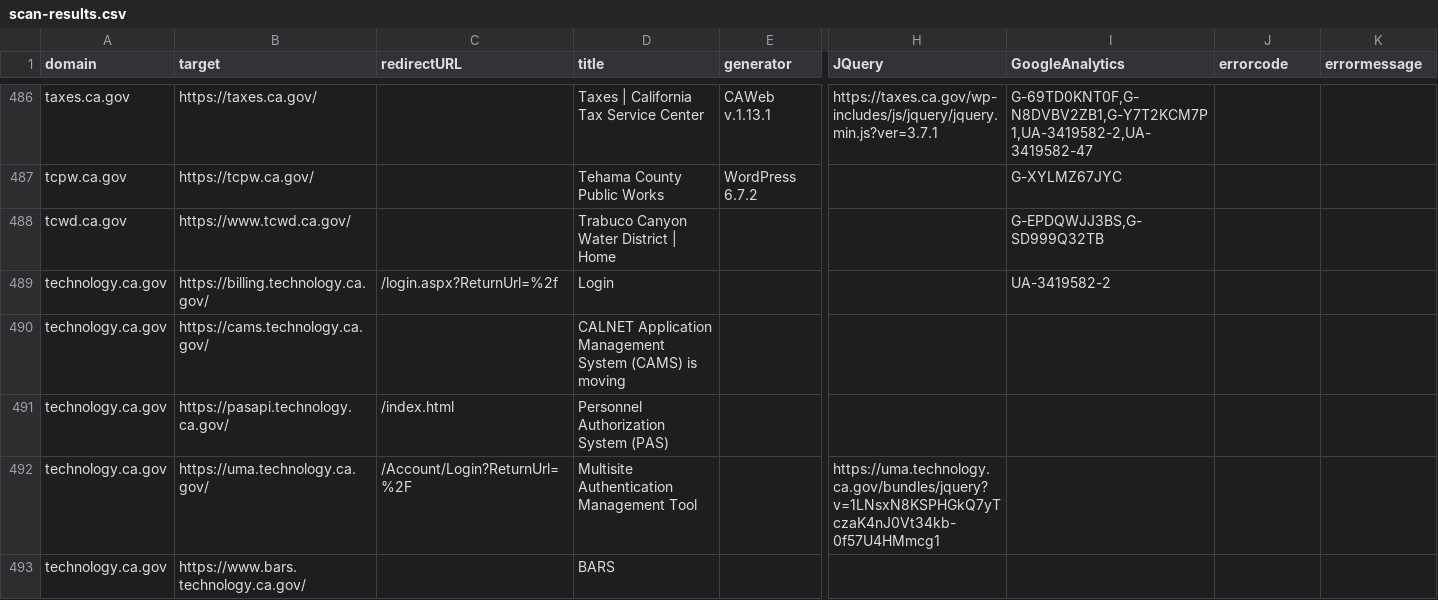
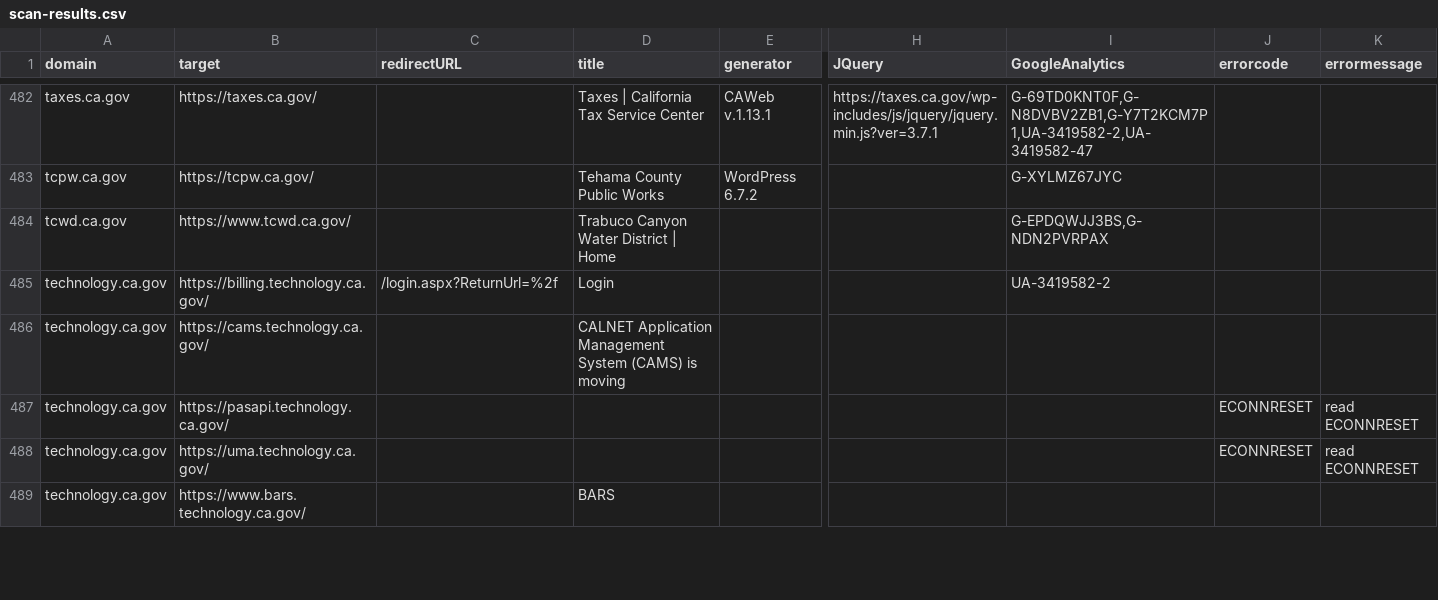
Before and after one commit to carterm/scan-url, a CSV file: publish/scan-results.csv, drawn as a sheet; only a part is shown, gaps mark what is left out; addresses are those after the commit; the diff covers the shown part only; the diff names each change by its address in the sheet, - before the commit and + after, or states it on an @@ line.

```diff
--- a/publish/scan-results.csv
+++ b/publish/scan-results.csv
-I484 (GoogleAnalytics): G-EPDQWJJ3BS,G-SD999Q32TB
+I484 (GoogleAnalytics): G-EPDQWJJ3BS,G-NDN2PVRPAX
-C487 (redirectURL): /index.html
+C487 (redirectURL): (empty)
-D487 (title): Personnel Authorization System (PAS)
+D487 (title): (empty)
-J487:J488 (errorcode): (empty)
+J487:J488 (errorcode): ECONNRESET
-K487:K488 (errormessage): (empty)
+K487:K488 (errormessage): read ECONNRESET
-C488 (redirectURL): /Account/Login?ReturnUrl=%2F
+C488 (redirectURL): (empty)
-D488 (title): Multisite Authentication Management Tool
+D488 (title): (empty)
-H488 (JQuery): https://uma.technology.ca.gov/bundles/jquery?v=1LNsxN8KSPHGkQ7yTczaK4nJ0Vt34kb-0f57U4HMmcg1
+H488 (JQuery): (empty)
```
Also changed, not shown: 3 added rows, 7 removed rows and 77 edited cells elsewhere in this file, 2 other files.
